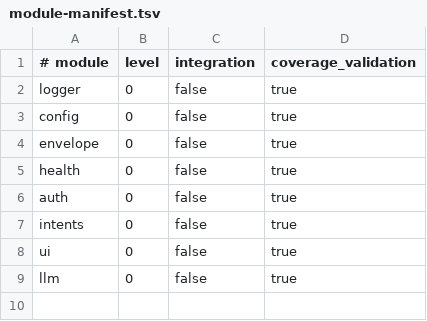
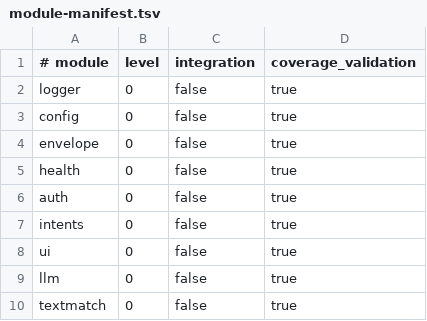
Before and after one commit to EduGoGroup/wapp-shared, a TSV file: scripts/module-manifest.tsv, drawn as a sheet; the diff names each change by its address in the sheet, - before the commit and + after, or states it on an @@ line.

```diff
--- a/scripts/module-manifest.tsv
+++ b/scripts/module-manifest.tsv
+row 10: textmatch | 0 | false | true
```
Also changed, not shown: 15 other files.
